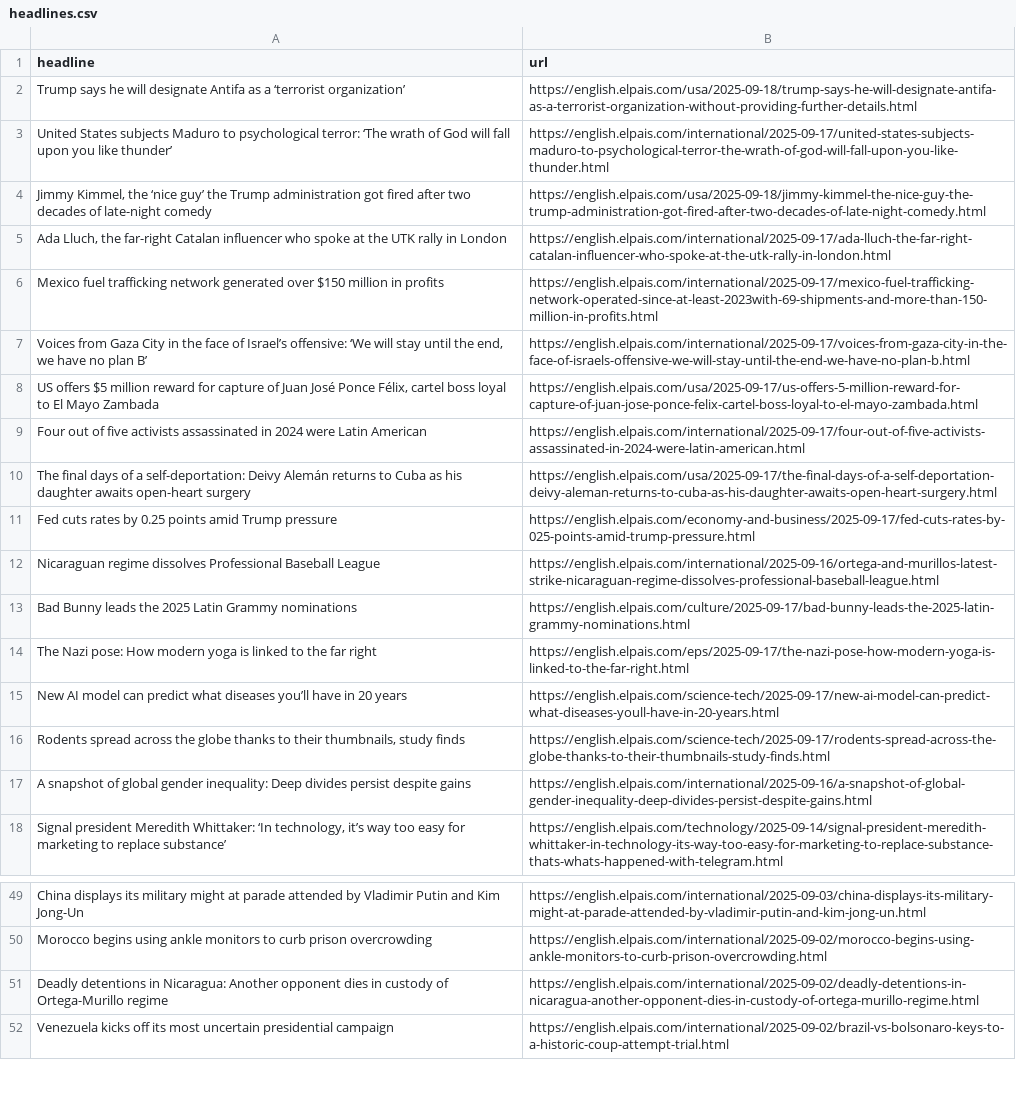
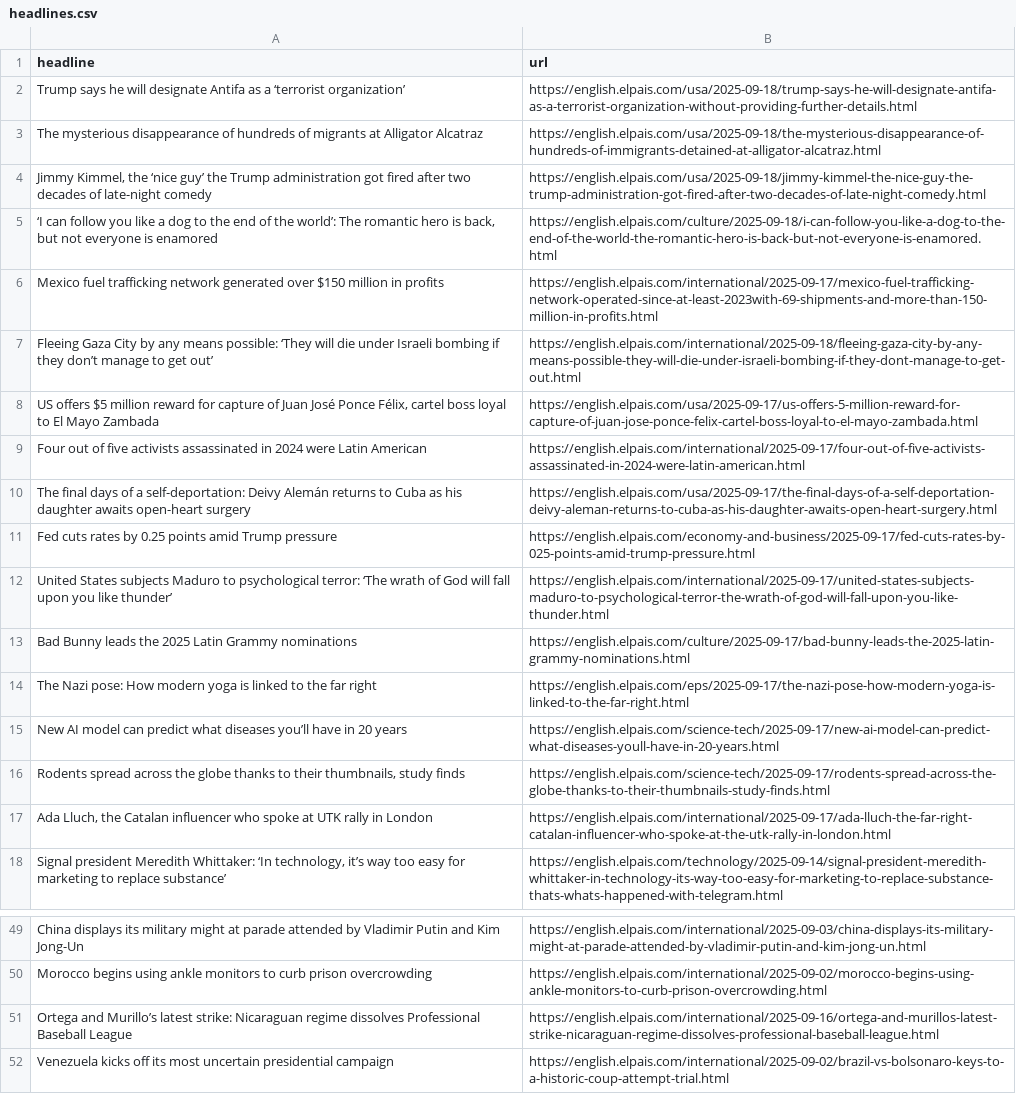
Before and after one commit to JSorrell99/el-pais-autoscraper, a CSV file: headlines.csv, drawn as a sheet; only a part is shown, gaps mark what is left out.

```diff
--- a/headlines.csv
+++ b/headlines.csv
@@ -2,7 +2,7 @@ headline,url
 Trump says he will designate Antifa as a ‘terrorist organization’ ,https://english.elpais.com/usa/2025-09-18/trump-says-he-will-designate-antifa-as-a-terrorist-organization-without-providing-further-details.html
-United States subjects Maduro to psychological terror: ‘The wrath of God will fall upon you like thunder’ ,https://english.elpais.com/international/2025-09-17/united-states-subjects-maduro-to-psychological-terror-the-wrath-of-god-will-fall-upon-you-like-thunder.html
+The mysterious disappearance of hundreds of migrants at Alligator Alcatraz,https://english.elpais.com/usa/2025-09-18/the-mysterious-disappearance-of-hundreds-of-immigrants-detained-at-alligator-alcatraz.html
 "Jimmy Kimmel, the ‘nice guy’ the Trump administration got fired after two decades of late-night comedy",https://english.elpais.com/usa/2025-09-18/jimmy-kimmel-the-nice-guy-the-trump-administration-got-fired-after-two-decades-of-late-night-comedy.html
-"Ada Lluch, the far-right Catalan influencer who spoke at the UTK rally in London ",https://english.elpais.com/international/2025-09-17/ada-lluch-the-far-right-catalan-influencer-who-spoke-at-the-utk-rally-in-london.html
+"‘I can follow you like a dog to the end of the world’: The romantic hero is back, but not everyone is enamored",https://english.elpais.com/culture/2025-09-18/i-can-follow-you-like-a-dog-to-the-end-of-the-world-the-romantic-hero-is-back-but-not-everyone-is-enamored.html
 Mexico fuel trafficking network generated over $150 million in profits,https://english.elpais.com/international/2025-09-17/mexico-fuel-trafficking-network-operated-since-at-least-2023with-69-shipments-and-more-than-150-million-in-profits.html
-"Voices from Gaza City in the face of Israel’s offensive: ‘We will stay until the end, we have no plan B’",https://english.elpais.com/international/2025-09-17/voices-from-gaza-city-in-the-face-of-israels-offensive-we-will-stay-until-the-end-we-have-no-plan-b.html
+Fleeing Gaza City by any means possible: ‘They will die under Israeli bombing if they don’t manage to get out’ ,https://english.elpais.com/international/2025-09-18/fleeing-gaza-city-by-any-means-possible-they-will-die-under-israeli-bombing-if-they-dont-manage-to-get-out.html
 "US offers $5 million reward for capture of Juan José Ponce Félix, cartel boss loyal to El Mayo Zambada",https://english.elpais.com/usa/2025-09-17/us-offers-5-million-reward-for-capture-of-juan-jose-ponce-felix-cartel-boss-loyal-to-el-mayo-zambada.html
@@ -11,3 +11,3 @@ The final days of a self-deportation: Deivy Alemán returns to Cuba as his daugh
 Fed cuts rates by 0.25 points amid Trump pressure,https://english.elpais.com/economy-and-business/2025-09-17/fed-cuts-rates-by-025-points-amid-trump-pressure.html
-Nicaraguan regime dissolves Professional Baseball League,https://english.elpais.com/international/2025-09-16/ortega-and-murillos-latest-strike-nicaraguan-regime-dissolves-professional-baseball-league.html
+United States subjects Maduro to psychological terror: ‘The wrath of God will fall upon you like thunder’ ,https://english.elpais.com/international/2025-09-17/united-states-subjects-maduro-to-psychological-terror-the-wrath-of-god-will-fall-upon-you-like-thunder.html
 Bad Bunny leads the 2025 Latin Grammy nominations,https://english.elpais.com/culture/2025-09-17/bad-bunny-leads-the-2025-latin-grammy-nominations.html
@@ -16,3 +16,3 @@ New AI model can predict what diseases you’ll have in 20 years,https://english
 "Rodents spread across the globe thanks to their thumbnails, study finds",https://english.elpais.com/science-tech/2025-09-17/rodents-spread-across-the-globe-thanks-to-their-thumbnails-study-finds.html
-A snapshot of global gender inequality: Deep divides persist despite gains,https://english.elpais.com/international/2025-09-16/a-snapshot-of-global-gender-inequality-deep-divides-persist-despite-gains.html
+"Ada Lluch, the Catalan influencer who spoke at UTK rally in London",https://english.elpais.com/international/2025-09-17/ada-lluch-the-far-right-catalan-influencer-who-spoke-at-the-utk-rally-in-london.html
 "Signal president Meredith Whittaker: ‘In technology, it’s way too easy for marketing to replace substance’",https://english.elpais.com/technology/2025-09-14/signal-president-meredith-whittaker-in-technology-its-way-too-easy-for-marketing-to-replace-substance-thats-whats-happened-with-telegram.html
@@ -51,3 +51,3 @@ China displays its military might at parade attended by Vladimir Putin and Kim J
 Morocco begins using ankle monitors to curb prison overcrowding,https://english.elpais.com/international/2025-09-02/morocco-begins-using-ankle-monitors-to-curb-prison-overcrowding.html
-Deadly detentions in Nicaragua: Another opponent dies in custody of Ortega-Murillo regime,https://english.elpais.com/international/2025-09-02/deadly-detentions-in-nicaragua-another-opponent-dies-in-custody-of-ortega-murillo-regime.html
+Ortega and Murillo’s latest strike: Nicaraguan regime dissolves Professional Baseball League,https://english.elpais.com/international/2025-09-16/ortega-and-murillos-latest-strike-nicaraguan-regime-dissolves-professional-baseball-league.html
 Venezuela kicks off its most uncertain presidential campaign,https://english.elpais.com/international/2025-09-02/brazil-vs-bolsonaro-keys-to-a-historic-coup-attempt-trial.html
```
